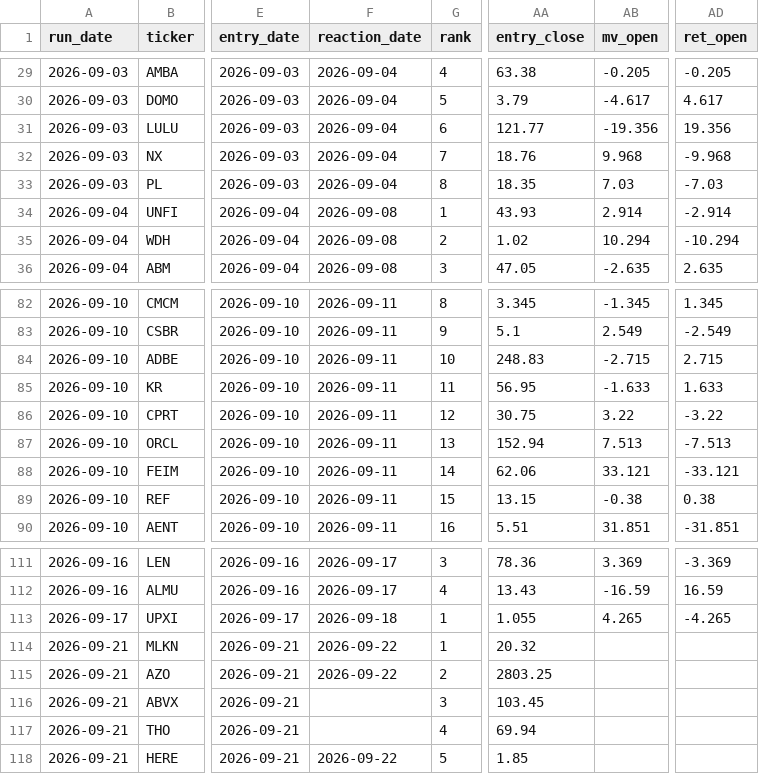
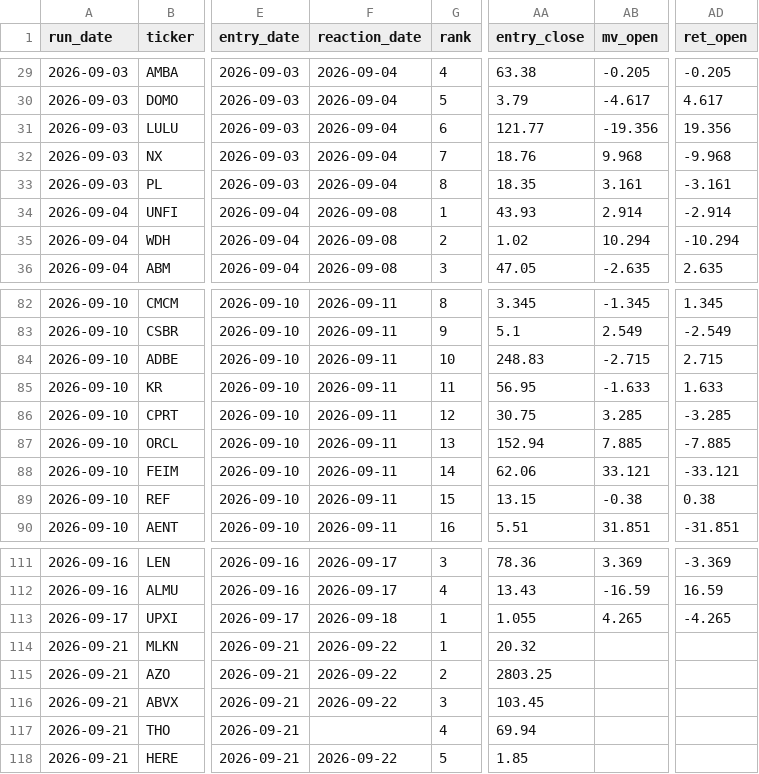
Before and after one commit to robertsben333-cmyk/claude_research, a CSV file: dashboard/data/names.csv, drawn as a sheet; only a part is shown, gaps mark what is left out; the diff names each change by its address in the sheet, - before the commit and + after, or states it on an @@ line.

Commit message:
dashboard: rebuild 2026-09-22T08:48Z [ci]

```diff
--- a/dashboard/data/names.csv
+++ b/dashboard/data/names.csv
-AB33 (mv_open): 7.03
+AB33 (mv_open): 3.161
-AD33 (ret_open): -7.03
+AD33 (ret_open): -3.161
-AB86 (mv_open): 3.22
+AB86 (mv_open): 3.285
-AD86 (ret_open): -3.22
+AD86 (ret_open): -3.285
-AB87 (mv_open): 7.513
+AB87 (mv_open): 7.885
-AD87 (ret_open): -7.513
+AD87 (ret_open): -7.885
-F116 (reaction_date): (empty)
+F116 (reaction_date): 2026-09-22
```
Also changed, not shown: 3 other files.
